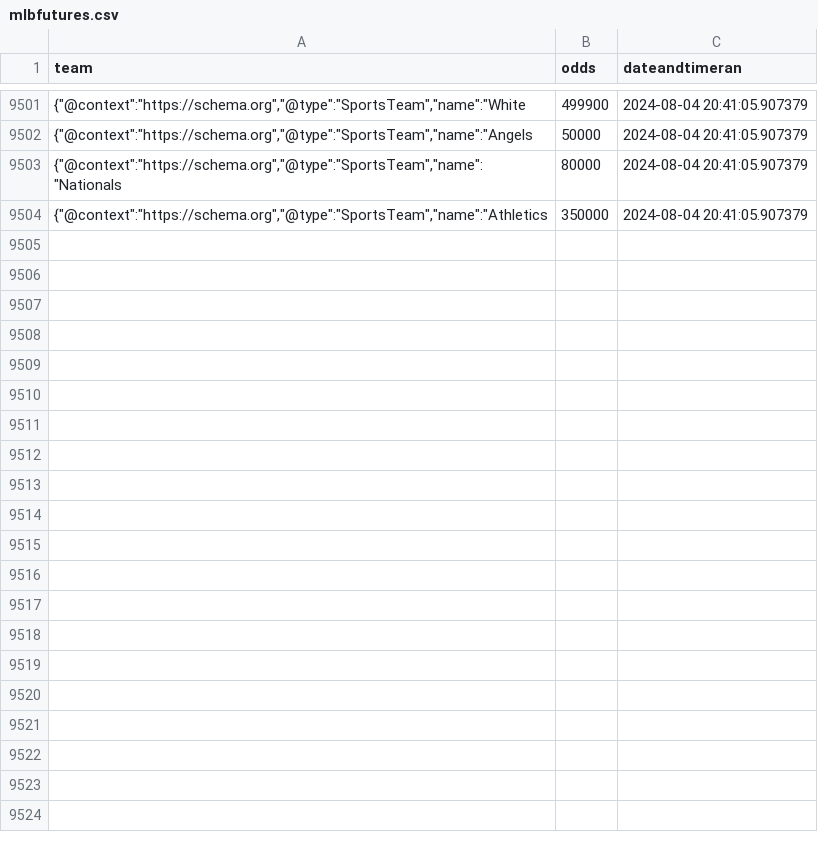
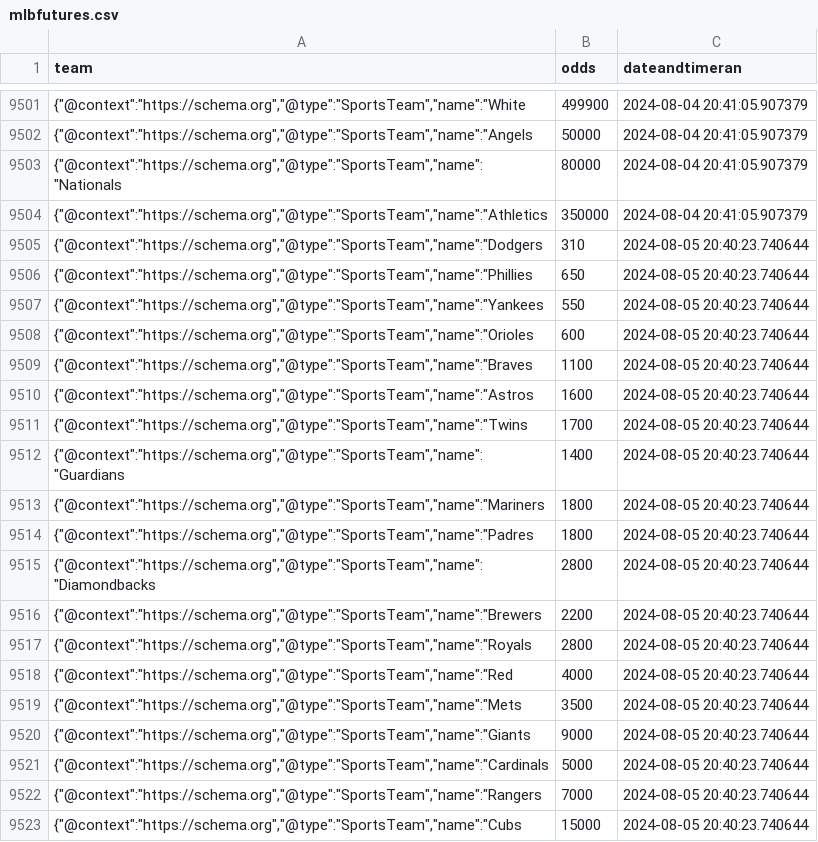
Before and after one commit to nels2248/mlbfutures, a CSV file: mlbfutures.csv, drawn as a sheet; only a part is shown, gaps mark what is left out; the diff covers the shown part only; the diff names each change by its address in the sheet, - before the commit and + after, or states it on an @@ line.

```diff
--- a/mlbfutures.csv
+++ b/mlbfutures.csv
+row 9505: {"@context":"https://schema.org","@type":"SportsTeam","name":"Dodgers | 310 | 2024-08-05 20:40:23.740644
+row 9506: {"@context":"https://schema.org","@type":"SportsTeam","name":"Phillies | 650 | 2024-08-05 20:40:23.740644
+row 9507: {"@context":"https://schema.org","@type":"SportsTeam","name":"Yankees | 550 | 2024-08-05 20:40:23.740644
+row 9508: {"@context":"https://schema.org","@type":"SportsTeam","name":"Orioles | 600 | 2024-08-05 20:40:23.740644
+row 9509: {"@context":"https://schema.org","@type":"SportsTeam","name":"Braves | 1100 | 2024-08-05 20:40:23.740644
+row 9510: {"@context":"https://schema.org","@type":"SportsTeam","name":"Astros | 1600 | 2024-08-05 20:40:23.740644
+row 9511: {"@context":"https://schema.org","@type":"SportsTeam","name":"Twins | 1700 | 2024-08-05 20:40:23.740644
+row 9512: {"@context":"https://schema.org","@type":"SportsTeam","name":"Guardians | 1400 | 2024-08-05 20:40:23.740644
+row 9513: {"@context":"https://schema.org","@type":"SportsTeam","name":"Mariners | 1800 | 2024-08-05 20:40:23.740644
+row 9514: {"@context":"https://schema.org","@type":"SportsTeam","name":"Padres | 1800 | 2024-08-05 20:40:23.740644
+row 9515: {"@context":"https://schema.org","@type":"SportsTeam","name":"Diamondbacks | 2800 | 2024-08-05 20:40:23.740644
+row 9516: {"@context":"https://schema.org","@type":"SportsTeam","name":"Brewers | 2200 | 2024-08-05 20:40:23.740644
+row 9517: {"@context":"https://schema.org","@type":"SportsTeam","name":"Royals | 2800 | 2024-08-05 20:40:23.740644
+row 9518: {"@context":"https://schema.org","@type":"SportsTeam","name":"Red | 4000 | 2024-08-05 20:40:23.740644
+row 9519: {"@context":"https://schema.org","@type":"SportsTeam","name":"Mets | 3500 | 2024-08-05 20:40:23.740644
+row 9520: {"@context":"https://schema.org","@type":"SportsTeam","name":"Giants | 9000 | 2024-08-05 20:40:23.740644
+row 9521: {"@context":"https://schema.org","@type":"SportsTeam","name":"Cardinals | 5000 | 2024-08-05 20:40:23.740644
+row 9522: {"@context":"https://schema.org","@type":"SportsTeam","name":"Rangers | 7000 | 2024-08-05 20:40:23.740644
+row 9523: {"@context":"https://schema.org","@type":"SportsTeam","name":"Cubs | 15000 | 2024-08-05 20:40:23.740644
```
Also changed, not shown: 11 added rows elsewhere in this file, 1 other file.
